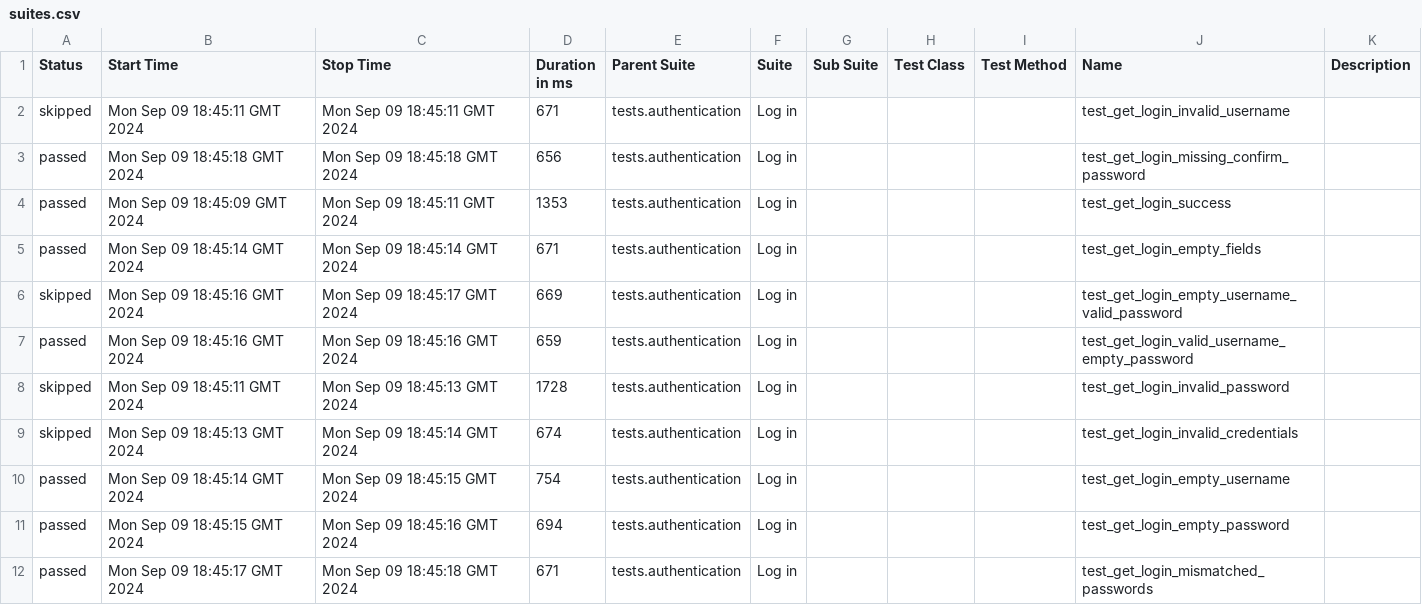
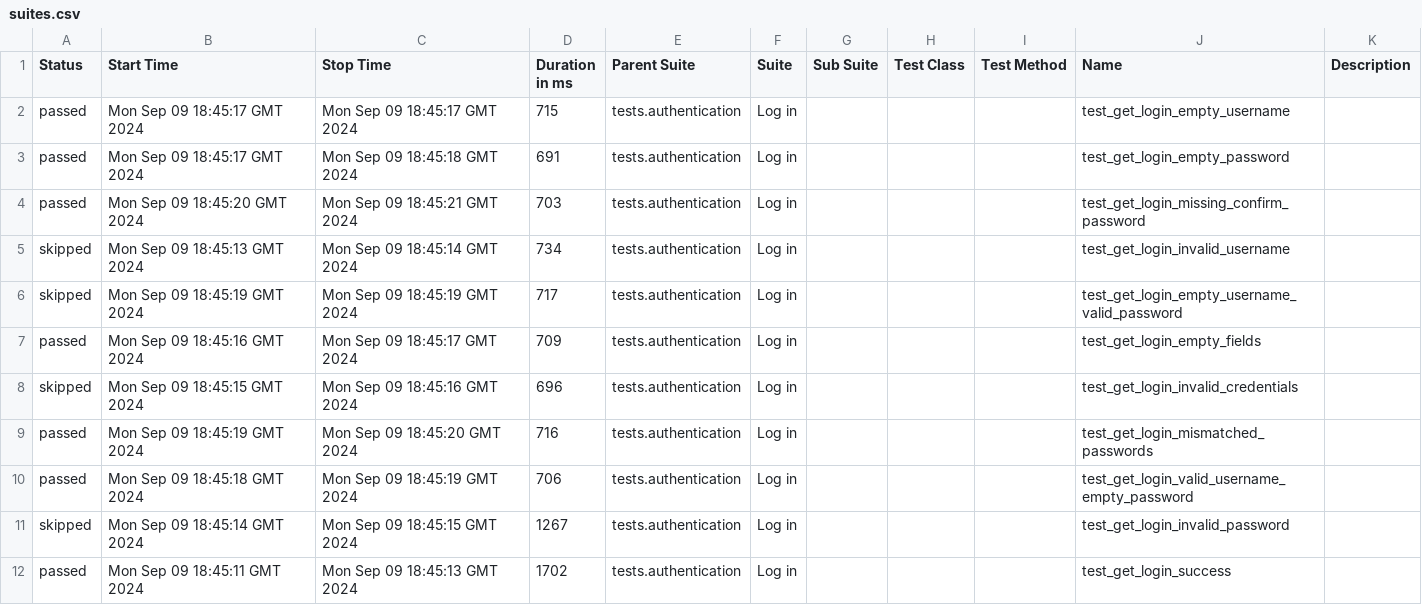
Before and after one commit to Jasonn5/real-home-automation, a CSV file: data/suites.csv, drawn as a sheet.

```diff
--- a/data/suites.csv
+++ b/data/suites.csv
@@ -1,12 +1,12 @@
 "Status","Start Time","Stop Time","Duration in ms","Parent Suite","Suite","Sub Suite","Test Class","Test Method","Name","Description"
-"skipped","Mon Sep 09 18:45:11 GMT 2024","Mon Sep 09 18:45:11 GMT 2024","671","tests.authentication","Log in","","","","test_get_login_invalid_username",""
-"passed","Mon Sep 09 18:45:18 GMT 2024","Mon Sep 09 18:45:18 GMT 2024","656","tests.authentication","Log in","","","","test_get_login_missing_confirm_password",""
-"passed","Mon Sep 09 18:45:09 GMT 2024","Mon Sep 09 18:45:11 GMT 2024","1353","tests.authentication","Log in","","","","test_get_login_success",""
-"passed","Mon Sep 09 18:45:14 GMT 2024","Mon Sep 09 18:45:14 GMT 2024","671","tests.authentication","Log in","","","","test_get_login_empty_fields",""
-"skipped","Mon Sep 09 18:45:16 GMT 2024","Mon Sep 09 18:45:17 GMT 2024","669","tests.authentication","Log in","","","","test_get_login_empty_username_valid_password",""
-"passed","Mon Sep 09 18:45:16 GMT 2024","Mon Sep 09 18:45:16 GMT 2024","659","tests.authentication","Log in","","","","test_get_login_valid_username_empty_password",""
-"skipped","Mon Sep 09 18:45:11 GMT 2024","Mon Sep 09 18:45:13 GMT 2024","1728","tests.authentication","Log in","","","","test_get_login_invalid_password",""
-"skipped","Mon Sep 09 18:45:13 GMT 2024","Mon Sep 09 18:45:14 GMT 2024","674","tests.authentication","Log in","","","","test_get_login_invalid_credentials",""
-"passed","Mon Sep 09 18:45:14 GMT 2024","Mon Sep 09 18:45:15 GMT 2024","754","tests.authentication","Log in","","","","test_get_login_empty_username",""
-"passed","Mon Sep 09 18:45:15 GMT 2024","Mon Sep 09 18:45:16 GMT 2024","694","tests.authentication","Log in","","","","test_get_login_empty_password",""
-"passed","Mon Sep 09 18:45:17 GMT 2024","Mon Sep 09 18:45:18 GMT 2024","671","tests.authentication","Log in","","","","test_get_login_mismatched_passwords",""
+"passed","Mon Sep 09 18:45:17 GMT 2024","Mon Sep 09 18:45:17 GMT 2024","715","tests.authentication","Log in","","","","test_get_login_empty_username",""
+"passed","Mon Sep 09 18:45:17 GMT 2024","Mon Sep 09 18:45:18 GMT 2024","691","tests.authentication","Log in","","","","test_get_login_empty_password",""
+"passed","Mon Sep 09 18:45:20 GMT 2024","Mon Sep 09 18:45:21 GMT 2024","703","tests.authentication","Log in","","","","test_get_login_missing_confirm_password",""
+"skipped","Mon Sep 09 18:45:13 GMT 2024","Mon Sep 09 18:45:14 GMT 2024","734","tests.authentication","Log in","","","","test_get_login_invalid_username",""
+"skipped","Mon Sep 09 18:45:19 GMT 2024","Mon Sep 09 18:45:19 GMT 2024","717","tests.authentication","Log in","","","","test_get_login_empty_username_valid_password",""
+"passed","Mon Sep 09 18:45:16 GMT 2024","Mon Sep 09 18:45:17 GMT 2024","709","tests.authentication","Log in","","","","test_get_login_empty_fields",""
+"skipped","Mon Sep 09 18:45:15 GMT 2024","Mon Sep 09 18:45:16 GMT 2024","696","tests.authentication","Log in","","","","test_get_login_invalid_credentials",""
+"passed","Mon Sep 09 18:45:19 GMT 2024","Mon Sep 09 18:45:20 GMT 2024","716","tests.authentication","Log in","","","","test_get_login_mismatched_passwords",""
+"passed","Mon Sep 09 18:45:18 GMT 2024","Mon Sep 09 18:45:19 GMT 2024","706","tests.authentication","Log in","","","","test_get_login_valid_username_empty_password",""
+"skipped","Mon Sep 09 18:45:14 GMT 2024","Mon Sep 09 18:45:15 GMT 2024","1267","tests.authentication","Log in","","","","test_get_login_invalid_password",""
+"passed","Mon Sep 09 18:45:11 GMT 2024","Mon Sep 09 18:45:13 GMT 2024","1702","tests.authentication","Log in","","","","test_get_login_success",""
```
Also changed, not shown: data/behaviors.csv, 43 other files.
